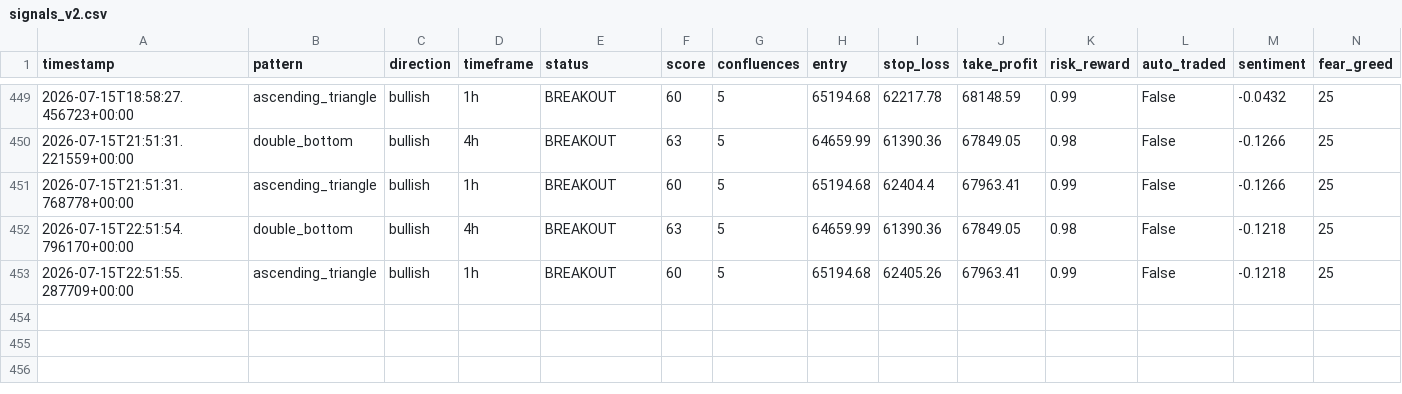
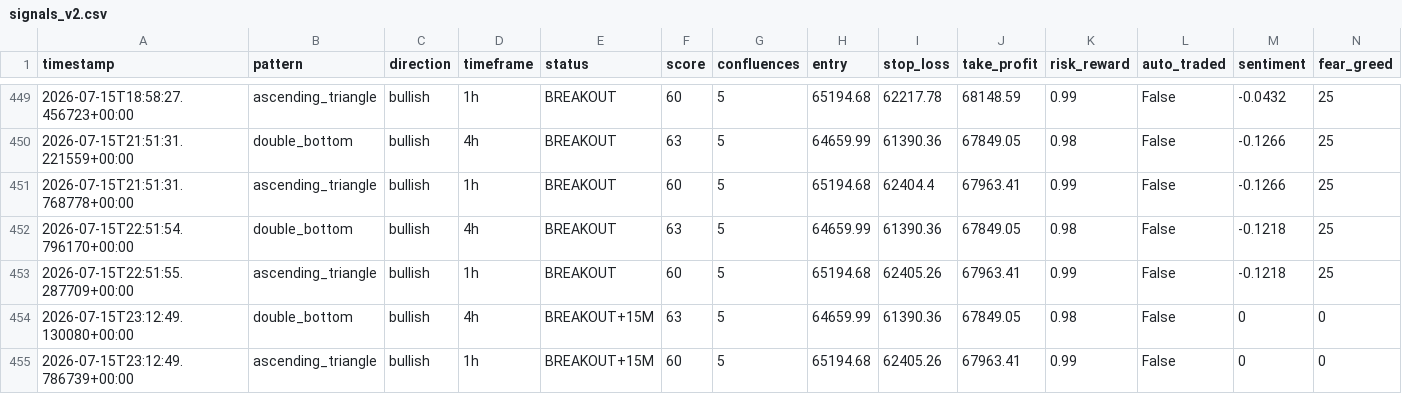
Before and after one commit to Bawaperera/nexus-trading, a CSV file: logs/signals_v2.csv, drawn as a sheet; only a part is shown, gaps mark what is left out.

Commit message:
entry: 23:12 UTC

```diff
--- a/logs/signals_v2.csv
+++ b/logs/signals_v2.csv
@@ -453 +453,3 @@ timestamp,pattern,direction,timeframe,status,score,confluences,entry,stop_loss,t
 2026-07-15T22:51:55.287709+00:00,ascending_triangle,bullish,1h,BREAKOUT,60,5,65194.68,62405.26,67963.41,0.99,False,-0.1218,25
+2026-07-15T23:12:49.130080+00:00,double_bottom,bullish,4h,BREAKOUT+15M,63,5,64659.99,61390.36,67849.05,0.98,False,0,0
+2026-07-15T23:12:49.786739+00:00,ascending_triangle,bullish,1h,BREAKOUT+15M,60,5,65194.68,62405.26,67963.41,0.99,False,0,0
```
Also changed, not shown: 1 other file.
